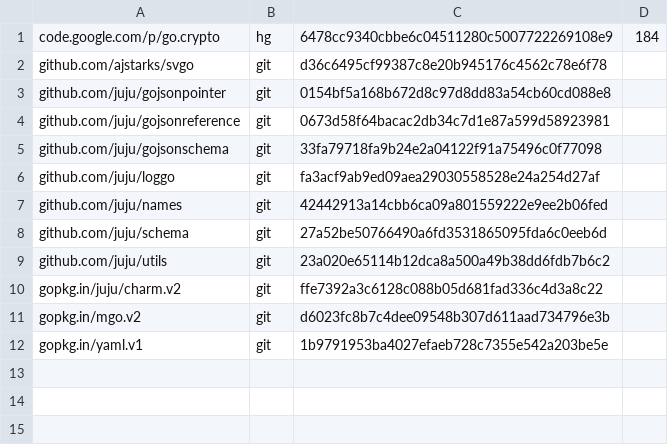
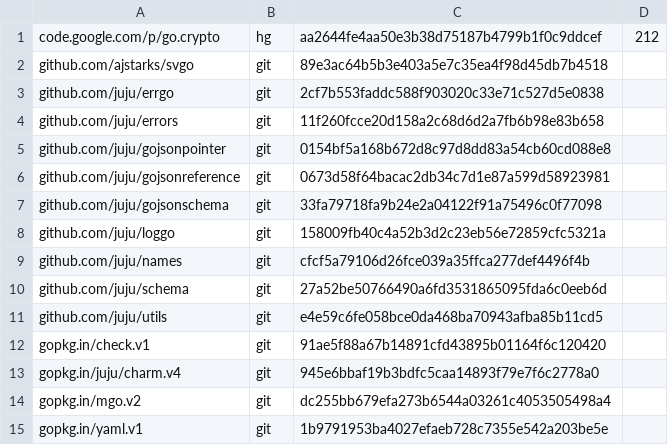
Before and after one commit to juju/jujusvg, a TSV file: dependencies.tsv, drawn as a sheet.

```diff
--- a/dependencies.tsv
+++ b/dependencies.tsv
@@ -1,3 +1,5 @@
-code.google.com/p/go.crypto	hg	6478cc9340cbbe6c04511280c5007722269108e9	184
-github.com/ajstarks/svgo	git	d36c6495cf99387c8e20b945176c4562c78e6f78	
+code.google.com/p/go.crypto	hg	aa2644fe4aa50e3b38d75187b4799b1f0c9ddcef	212
+github.com/ajstarks/svgo	git	89e3ac64b5b3e403a5e7c35ea4f98d45db7b4518	
+github.com/juju/errgo	git	2cf7b553faddc588f903020c33e71c527d5e0838	
+github.com/juju/errors	git	11f260fcce20d158a2c68d6d2a7fb6b98e83b658	
 github.com/juju/gojsonpointer	git	0154bf5a168b672d8c97d8dd83a54cb60cd088e8	
@@ -5,8 +7,9 @@ github.com/juju/gojsonreference	git	0673d58f64bacac2db34c7d1e87a599d58923981
 github.com/juju/gojsonschema	git	33fa79718fa9b24e2a04122f91a75496c0f77098	
-github.com/juju/loggo	git	fa3acf9ab9ed09aea29030558528e24a254d27af	
-github.com/juju/names	git	42442913a14cbb6ca09a801559222e9ee2b06fed	
+github.com/juju/loggo	git	158009fb40c4a52b3d2c23eb56e72859cfc5321a	
+github.com/juju/names	git	cfcf5a79106d26fce039a35ffca277def4496f4b	
 github.com/juju/schema	git	27a52be50766490a6fd3531865095fda6c0eeb6d	
-github.com/juju/utils	git	23a020e65114b12dca8a500a49b38dd6fdb7b6c2	
-gopkg.in/juju/charm.v2	git	ffe7392a3c6128c088b05d681fad336c4d3a8c22	
-gopkg.in/mgo.v2	git	d6023fc8b7c4dee09548b307d611aad734796e3b	
+github.com/juju/utils	git	e4e59c6fe058bce0da468ba70943afba85b11cd5	
+gopkg.in/check.v1	git	91ae5f88a67b14891cfd43895b01164f6c120420	
+gopkg.in/juju/charm.v4	git	945e6bbaf19b3bdfc5caa14893f79e7f6c2778a0	
+gopkg.in/mgo.v2	git	dc255bb679efa273b6544a03261c4053505498a4	
 gopkg.in/yaml.v1	git	1b9791953ba4027efaeb728c7355e542a203be5e	
```
Also changed, not shown: 3 other files.
